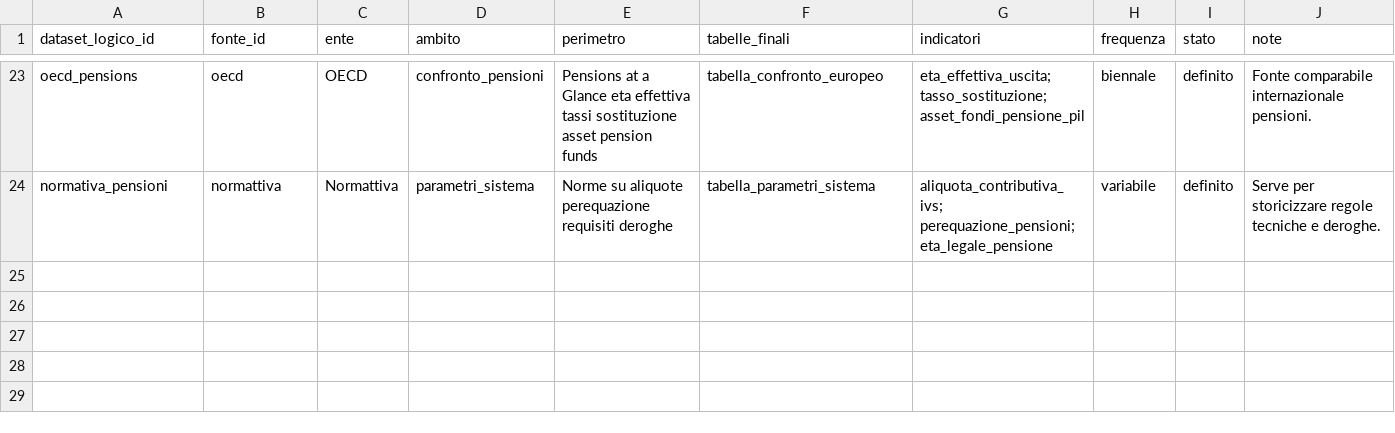
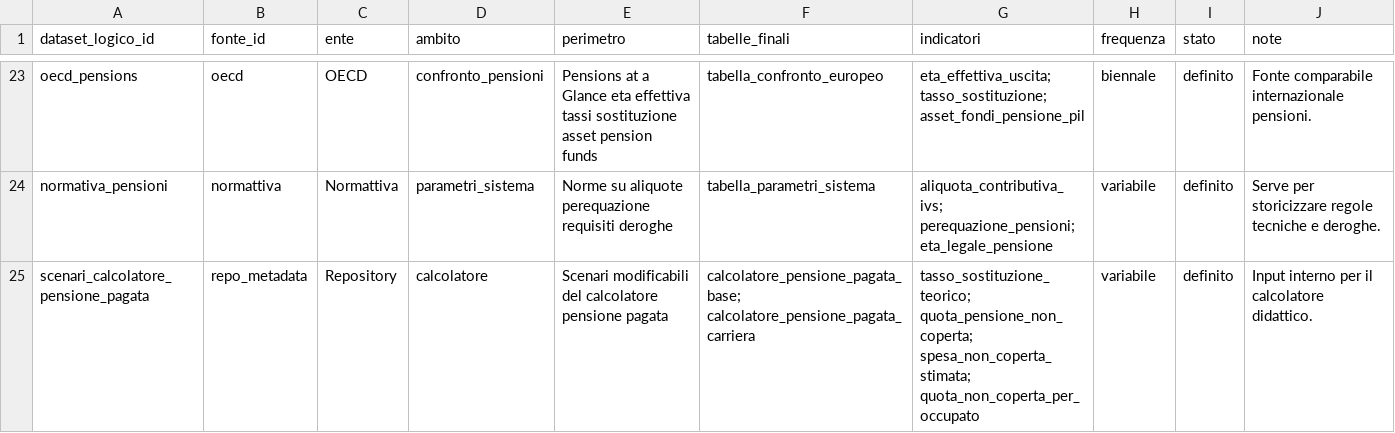
Before and after one commit to NazarenoLecis/pensioni_italia, a CSV file: metadata/dataset_attesi.csv, drawn as a sheet; only a part is shown, gaps mark what is left out; the diff names each change by its address in the sheet, - before the commit and + after, or states it on an @@ line.

Commit message:
Aggiungi scenari calcolatore ai dataset attesi

```diff
--- a/metadata/dataset_attesi.csv
+++ b/metadata/dataset_attesi.csv
+row 25: scenari_calcolatore_pensione_pagata | repo_metadata | Repository | calcolatore | Scenari modificabili del calcolatore pensione pagata | calcolatore_pensione_pagata_base; calcolatore_pensione_pagata_carriera | tasso_sostituzione_teorico; quota_pensione_non_coperta; spesa_non_coperta_stimata; quota_non_coperta_per_occupato | variabile | definito | Input interno per il calcolatore didattico.
```
